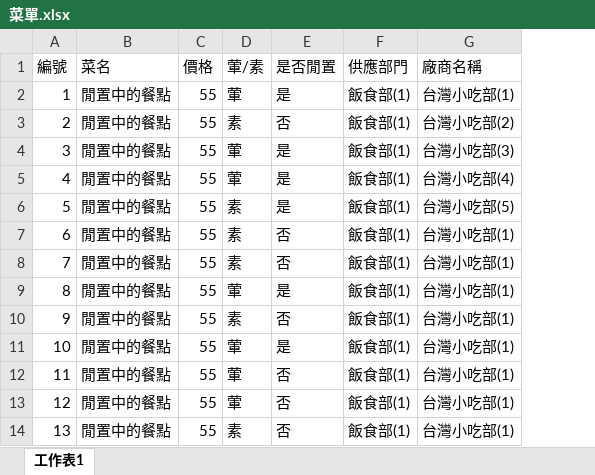
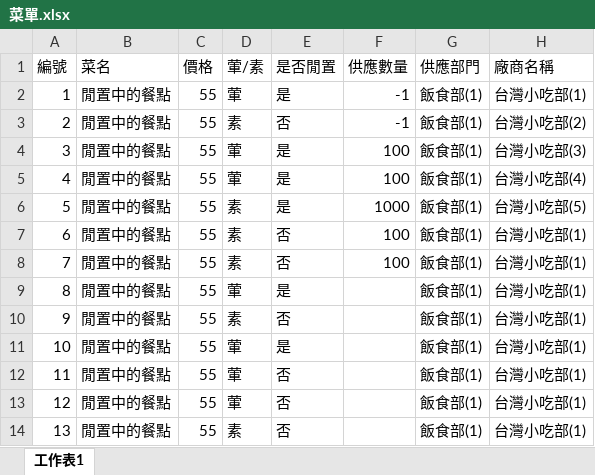
Before and after one commit to DshsZhong/dinnersystem, an Excel workbook: Attach/FactoryClient/菜單.xlsx, sheet 工作表1, drawn as a sheet; only a part is shown; values as stored, in another font and other column widths than the file's, no borders; conditional formats not drawn; the diff names each change by its address in the sheet, - before the commit and + after, or states it on an @@ line.

Commit message:
finish factory UI
I guess i still have a lot of things to do.
Fuck.

```diff
--- a/Attach/FactoryClient/菜單.xlsx (sheet 工作表1)
+++ b/Attach/FactoryClient/菜單.xlsx (sheet 工作表1)
+column F (供應數量), rows 2-8: -1 | -1 | 100 | 100 | 1000 | 100 | 100
```
Also changed, not shown: 19 other files.
